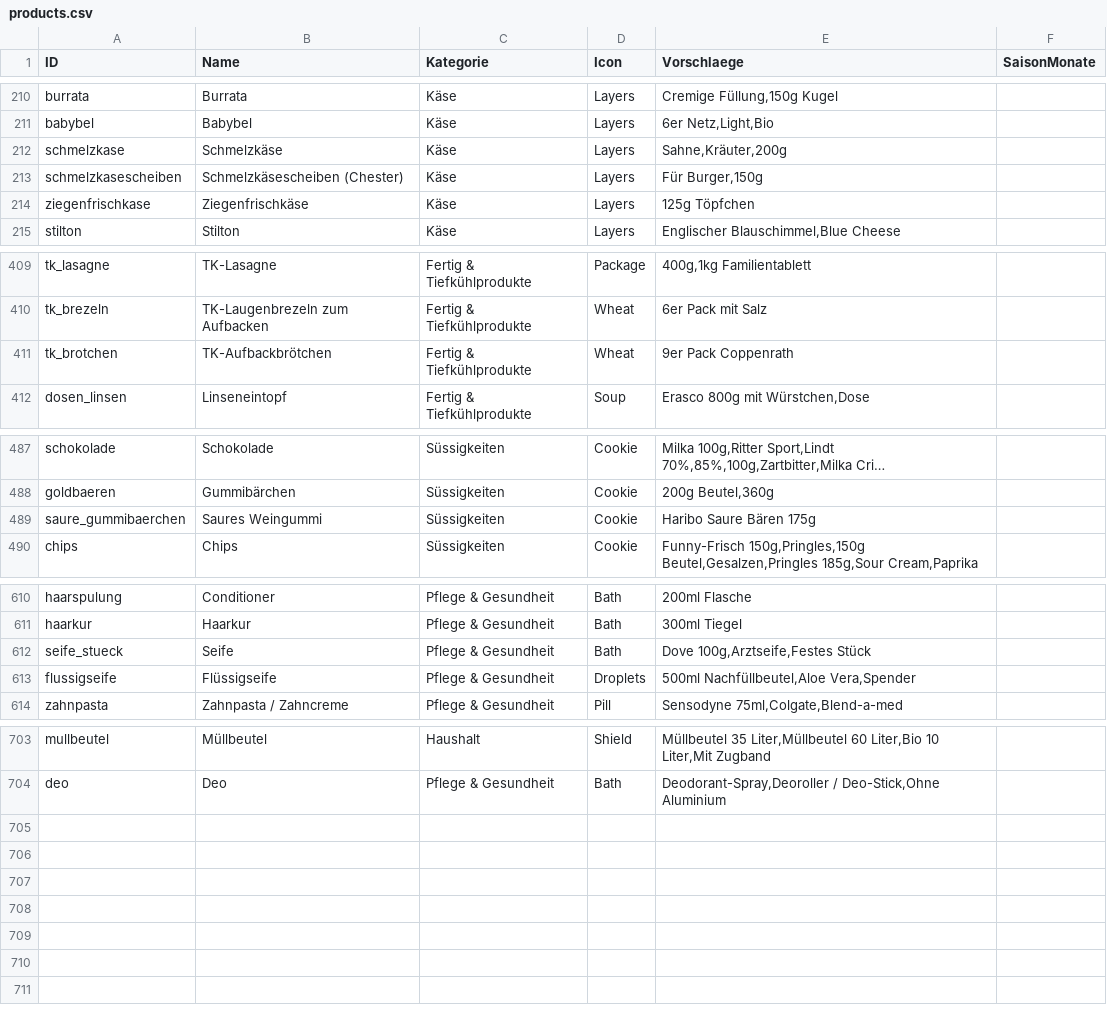
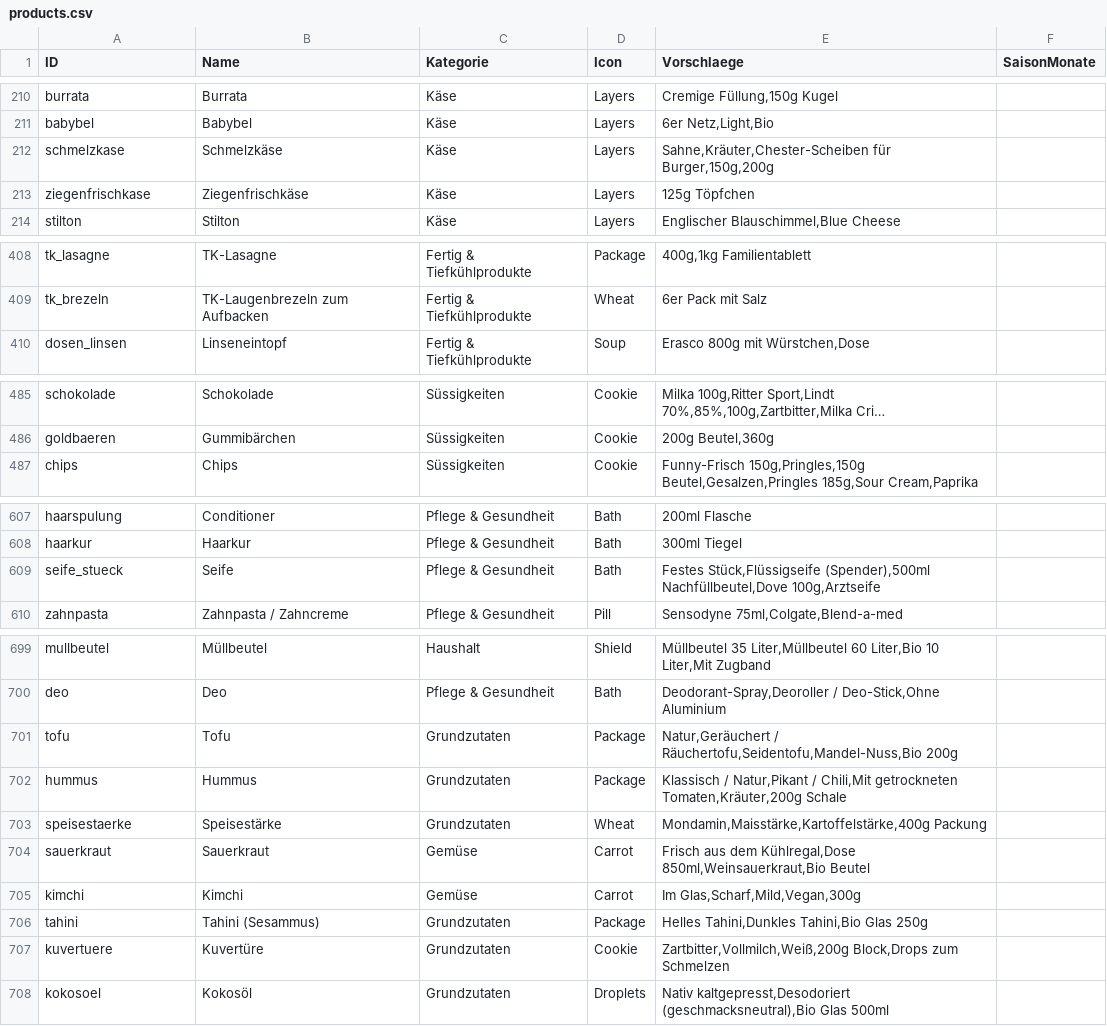
Before and after one commit to Misterwanwa/Tischplan, a CSV file: public/products.csv, drawn as a sheet; only a part is shown, gaps mark what is left out; long unchanged cells end in …; removed rows and columns are numbered as before the commit, all else as after; the diff covers the shown part only; the diff names each change by its address in the sheet, - before the commit and + after, or states it on an @@ line.

Commit message:
feat(products): update product details, consolidate duplicates, add new products, bump version to v1.10.7 (Kaiserschmarrn)

```diff
--- a/public/products.csv
+++ b/public/products.csv
-E212 (Vorschlaege): Sahne,Kräuter,200g
+E212 (Vorschlaege): Sahne,Kräuter,Chester-Scheiben für Burger,150g,200g
-row 213: schmelzkasescheiben | Schmelzkäsescheiben (Chester) | Käse | Layers | Für Burger,150g
-row 411: tk_brotchen | TK-Aufbackbrötchen | Fertig & Tiefkühlprodukte | Wheat | 9er Pack Coppenrath
-row 489: saure_gummibaerchen | Saures Weingummi | Süssigkeiten | Cookie | Haribo Saure Bären 175g
-E609 (Vorschlaege): Dove 100g,Arztseife,Festes Stück
+E609 (Vorschlaege): Festes Stück,Flüssigseife (Spender),500ml Nachfüllbeutel,Dove 100g,Arztseife
-row 613: flussigseife | Flüssigseife | Pflege & Gesundheit | Droplets | 500ml Nachfüllbeutel,Aloe Vera,Spender
+row 701: tofu | Tofu | Grundzutaten | Package | Natur,Geräuchert / Räuchertofu,Seidentofu,Mandel-Nuss,Bio 200g
+row 702: hummus | Hummus | Grundzutaten | Package | Klassisch / Natur,Pikant / Chili,Mit getrockneten Tomaten,Kräuter,200g Schale
+row 703: speisestaerke | Speisestärke | Grundzutaten | Wheat | Mondamin,Maisstärke,Kartoffelstärke,400g Packung
+row 704: sauerkraut | Sauerkraut | Gemüse | Carrot | Frisch aus dem Kühlregal,Dose 850ml,Weinsauerkraut,Bio Beutel
+row 705: kimchi | Kimchi | Gemüse | Carrot | Im Glas,Scharf,Mild,Vegan,300g
+row 706: tahini | Tahini (Sesammus) | Grundzutaten | Package | Helles Tahini,Dunkles Tahini,Bio Glas 250g
+row 707: kuvertuere | Kuvertüre | Grundzutaten | Cookie | Zartbitter,Vollmilch,Weiß,200g Block,Drops zum Schmelzen
+row 708: kokosoel | Kokosöl | Grundzutaten | Droplets | Nativ kaltgepresst,Desodoriert (geschmacksneutral),Bio Glas 500ml
```
Also changed, not shown: 20 edited cells elsewhere in this file, 3 other files.
